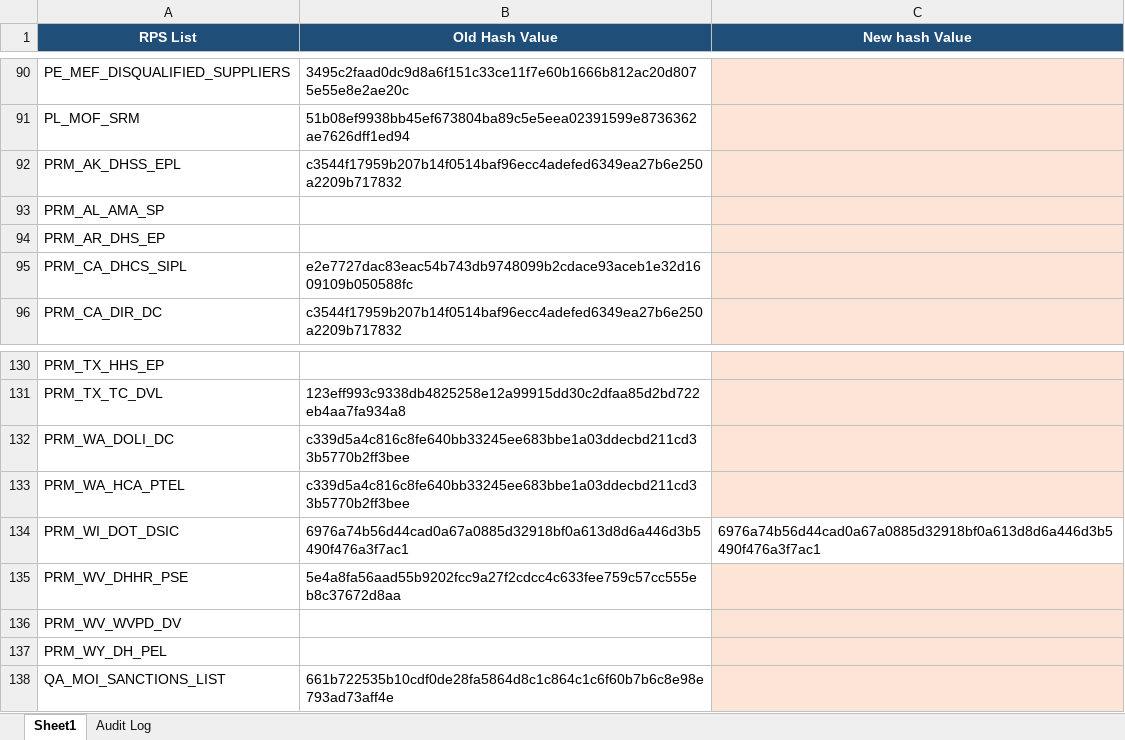
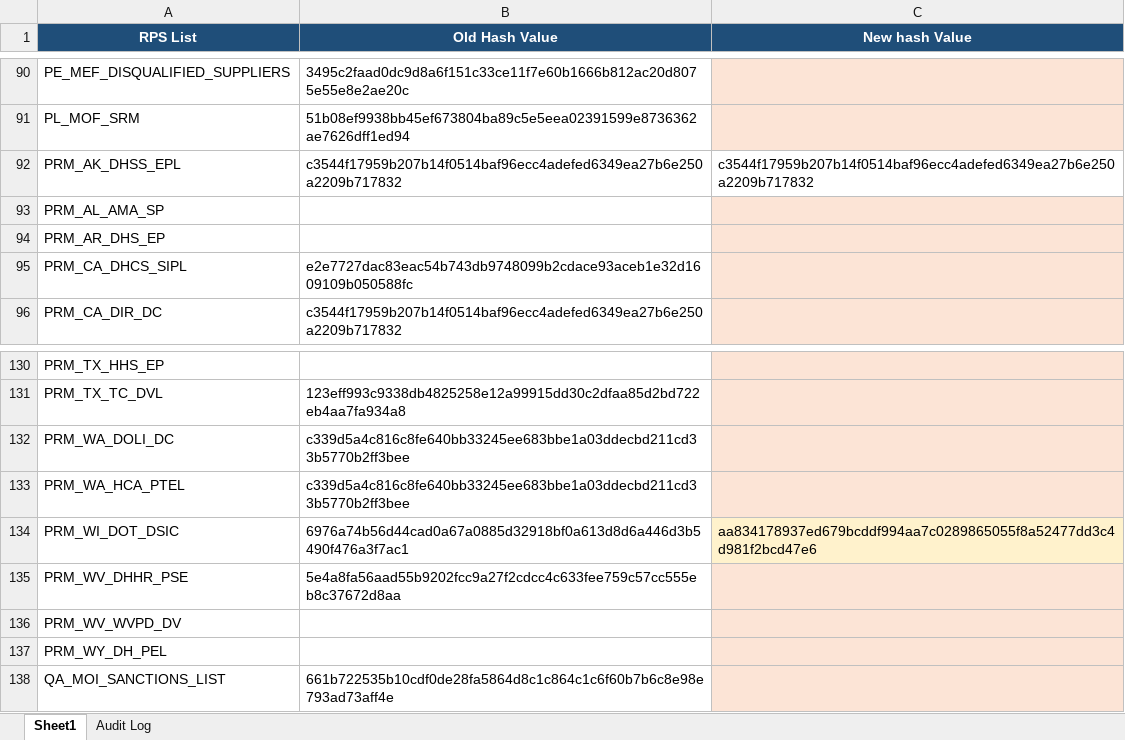
Before and after one commit to rahulraveendrannair-bot/Update-Checking-Automation, an Excel workbook: RPS_Updates.xlsx, sheet Sheet1, drawn as a sheet; only a part is shown, gaps mark what is left out; values as stored, in another font and other column widths than the file's, no borders; the diff names each change by its address in the sheet, - before the commit and + after, or states it on an @@ line.

```diff
--- a/RPS_Updates.xlsx (sheet Sheet1)
+++ b/RPS_Updates.xlsx (sheet Sheet1)
-C92 (New hash Value): (empty)
+C92 (New hash Value): c3544f17959b207b14f0514baf96ecc4adefed6349ea27b6e250a2209b717832
-C92 fill: #FCE4D6
+C92 fill: none
-C134 (New hash Value): 6976a74b56d44cad0a67a0885d32918bf0a613d8d6a446d3b5490f476a3f7ac1
+C134 (New hash Value): aa834178937ed679bcddf994aa7c0289865055f8a52477dd3c4d981f2bcd47e6
-C134 fill: none
+C134 fill: #FFF2CC
```
Also changed, not shown: sheet Audit Log, 2 other files.
